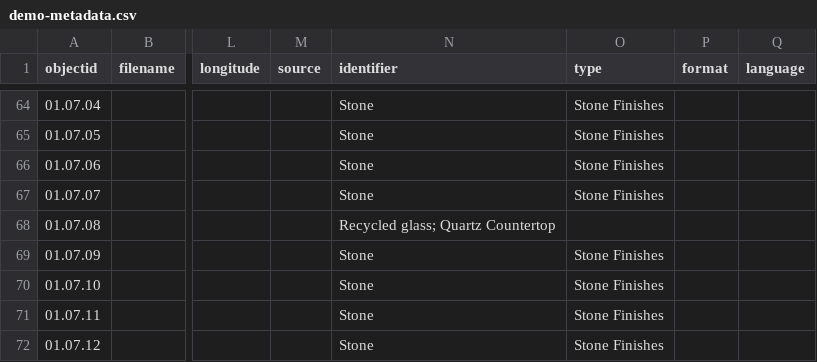
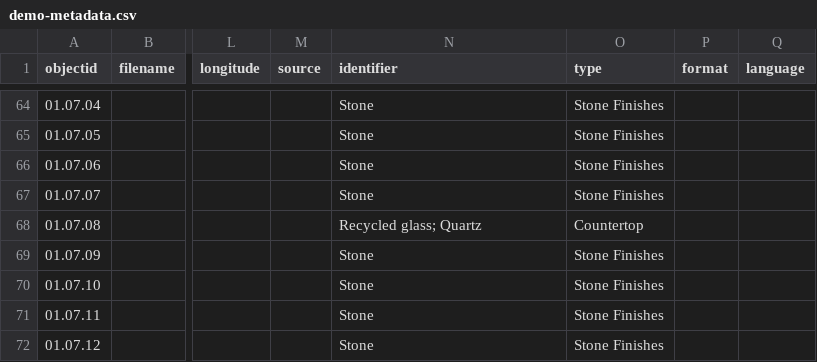
Before and after one commit to envd-ucb/materials-library, a CSV file: _data/demo-metadata.csv, drawn as a sheet; only a part is shown, gaps mark what is left out; the diff names each change by its address in the sheet, - before the commit and + after, or states it on an @@ line.

Commit message:
Update demo-metadata.csv
corrections

```diff
--- a/_data/demo-metadata.csv
+++ b/_data/demo-metadata.csv
-N68 (identifier): Recycled glass; Quartz Countertop
+N68 (identifier): Recycled glass; Quartz
-O68 (type): (empty)
+O68 (type): Countertop
```
